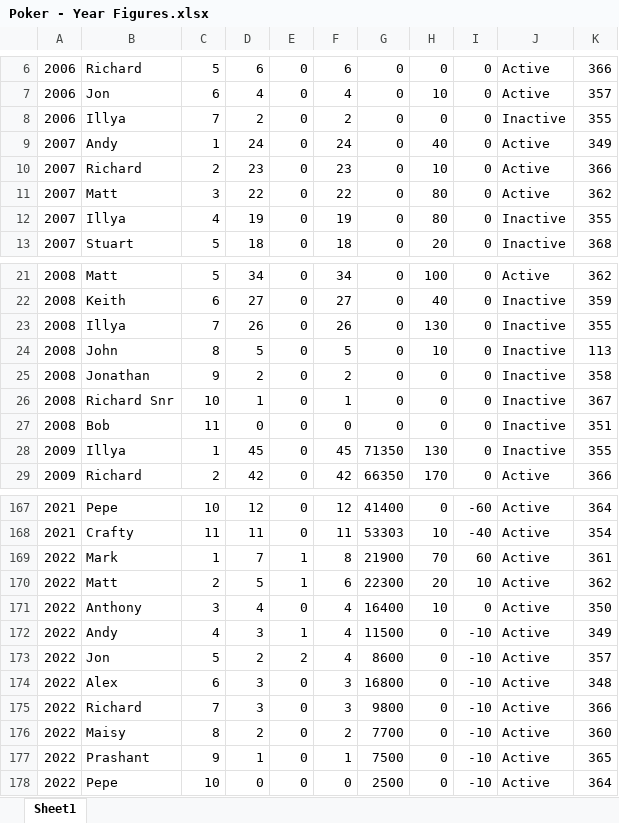
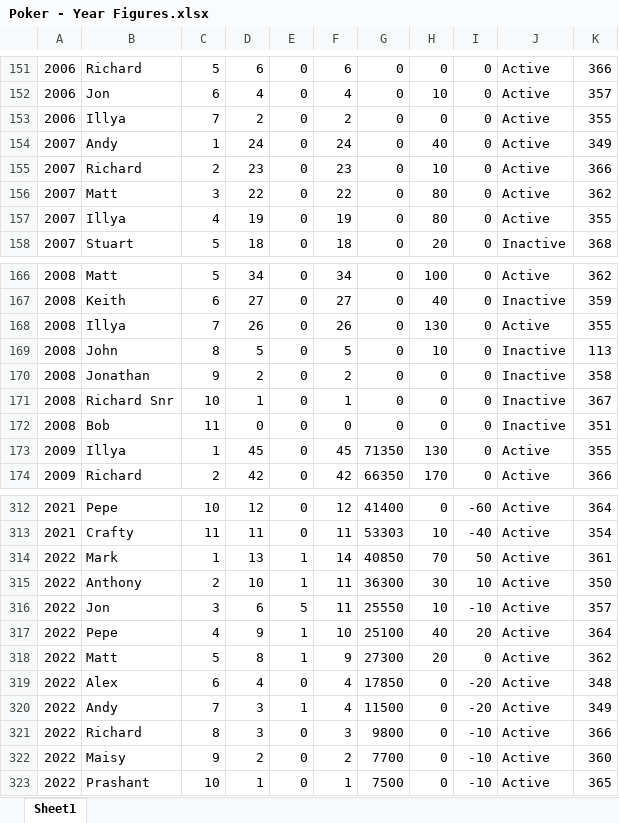
Before and after one commit to alexander-williamson/bucks-poker.com, an Excel workbook: app/data/Poker - Year Figures.xlsx, sheet Sheet1, drawn as a sheet; only a part is shown, gaps mark what is left out; values as stored, in another font and other column widths than the file's, no borders; removed rows and columns are numbered as before the commit, all else as after; the diff covers the shown part only; the diff names each change by its address in the sheet, - before the commit and + after, or states it on an @@ line.

```diff
--- a/app/data/Poker - Year Figures.xlsx (sheet Sheet1)
+++ b/app/data/Poker - Year Figures.xlsx (sheet Sheet1)
-J153: Inactive
+J153: Active
-J157: Inactive
+J157: Active
-J168: Inactive
+J168: Active
-J173: Inactive
+J173: Active
-D314: 7
+D314: 13
-F314: 8
+F314: 14
-G314: 21900
+G314: 40850
-I314: 60
+I314: 50
+row 315: 2022 | Anthony | 2 | 10 | 1 | 11 | 36300 | 30 | 10 | Active | 350
+row 316: 2022 | Jon | 3 | 6 | 5 | 11 | 25550 | 10 | -10 | Active | 357
+row 317: 2022 | Pepe | 4 | 9 | 1 | 10 | 25100 | 40 | 20 | Active | 364
-C318: 2
+C318: 5
-D318: 5
+D318: 8
-F318: 6
+F318: 9
-G318: 22300
+G318: 27300
-I318: 10
+I318: 0
-B319: Anthony
+B319: Alex
-C319: 3
+C319: 6
-G319: 16400
+G319: 17850
-H319: 10
+H319: 0
-I319: 0
+I319: -20
-K319: 350
+K319: 348
-C320: 4
+C320: 7
-I320: -10
+I320: -20
-row 173: 2022 | Jon | 5 | 2 | 2 | 4 | 8600 | 0 | -10 | Active | 357
-row 174: 2022 | Alex | 6 | 3 | 0 | 3 | 16800 | 0 | -10 | Active | 348
-C321: 7
+C321: 8
-C322: 8
+C322: 9
-C323: 9
+C323: 10
-row 178: 2022 | Pepe | 10 | 0 | 0 | 0 | 2500 | 0 | -10 | Active | 364
```
Also changed, not shown: 145 added rows and 1 edited cell elsewhere in this sheet, app/data/Poker - Monthly Positions.xlsx, app/data/Poker - Person Info.xlsx, 6 other files.
